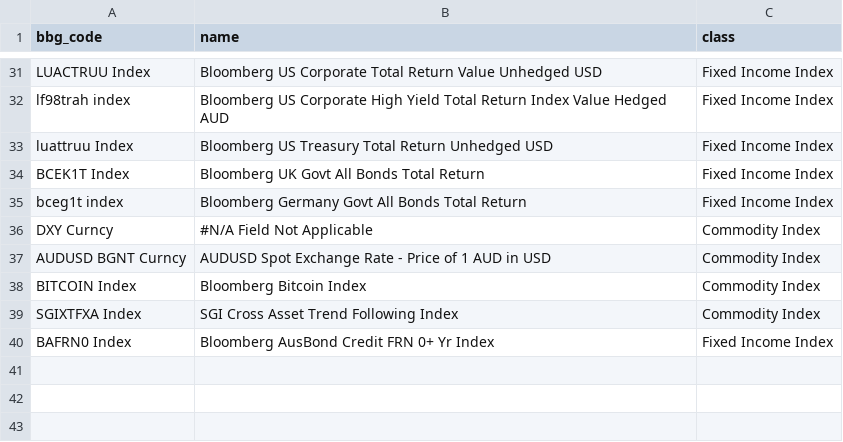
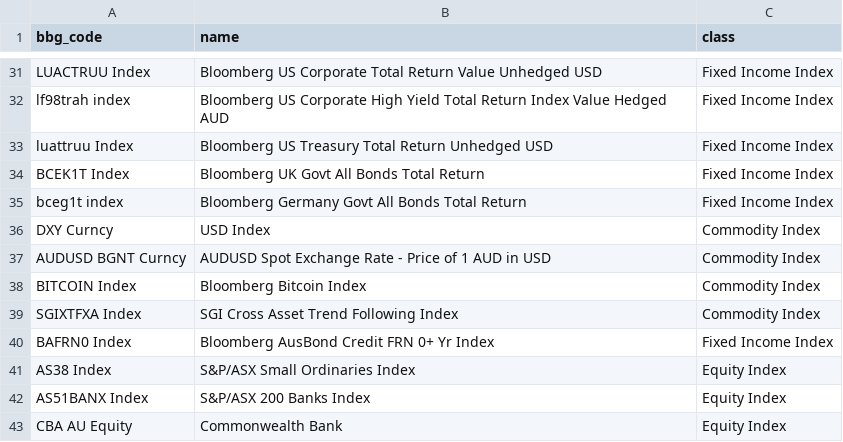
Before and after one commit to innova-am/dash, a CSV file: temp_shortened.csv, drawn as a sheet; only a part is shown, gaps mark what is left out.

```diff
--- a/temp_shortened.csv
+++ b/temp_shortened.csv
@@ -35,3 +35,3 @@ BCEK1T Index,Bloomberg UK Govt All Bonds Total Return,Fixed Income Index
 bceg1t index,Bloomberg Germany Govt All Bonds Total Return,Fixed Income Index
-DXY Curncy,#N/A Field Not Applicable,Commodity Index
+DXY Curncy,USD Index,Commodity Index
 AUDUSD BGNT Curncy,AUDUSD Spot Exchange Rate - Price of 1 AUD in USD,Commodity Index
@@ -40 +40,4 @@ SGIXTFXA Index,SGI Cross Asset Trend Following Index,Commodity Index
 BAFRN0 Index,Bloomberg AusBond Credit FRN 0+ Yr Index,Fixed Income Index
+AS38 Index,S&P/ASX Small Ordinaries Index,Equity Index
+AS51BANX Index,S&P/ASX 200 Banks Index,Equity Index
+CBA AU Equity,Commonwealth Bank,Equity Index
```
Also changed, not shown: 5 other files.
